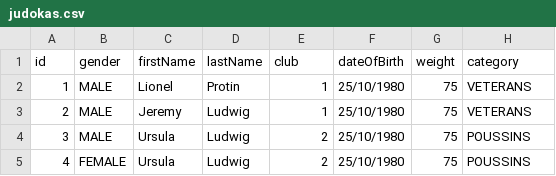
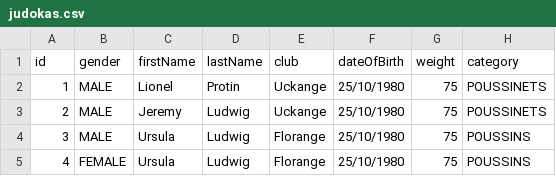
Before and after one commit to Jery84/senshi-backend, a CSV file: src/main/resources/judokas.csv, drawn as a sheet.

Commit message:
[Persistence] Fix load from csv file in JudokaLoader component

```diff
--- a/src/main/resources/judokas.csv
+++ b/src/main/resources/judokas.csv
@@ -1,5 +1,5 @@
 id;gender;firstName;lastName;club;dateOfBirth;weight;category
-1;MALE;Lionel;Protin;1;25/10/1980;75;VETERANS
-2;MALE;Jeremy;Ludwig;1;25/10/1980;75;VETERANS
-3;MALE;Ursula;Ludwig;2;25/10/1980;75;POUSSINS
-4;FEMALE;Ursula;Ludwig;2;25/10/1980;75;POUSSINS
+1;MALE;Lionel;Protin;Uckange;25/10/1980;75;POUSSINETS
+2;MALE;Jeremy;Ludwig;Uckange;25/10/1980;75;POUSSINETS
+3;MALE;Ursula;Ludwig;Florange;25/10/1980;75;POUSSINS
+4;FEMALE;Ursula;Ludwig;Florange;25/10/1980;75;POUSSINS
```
Also changed, not shown: 2 other files.
